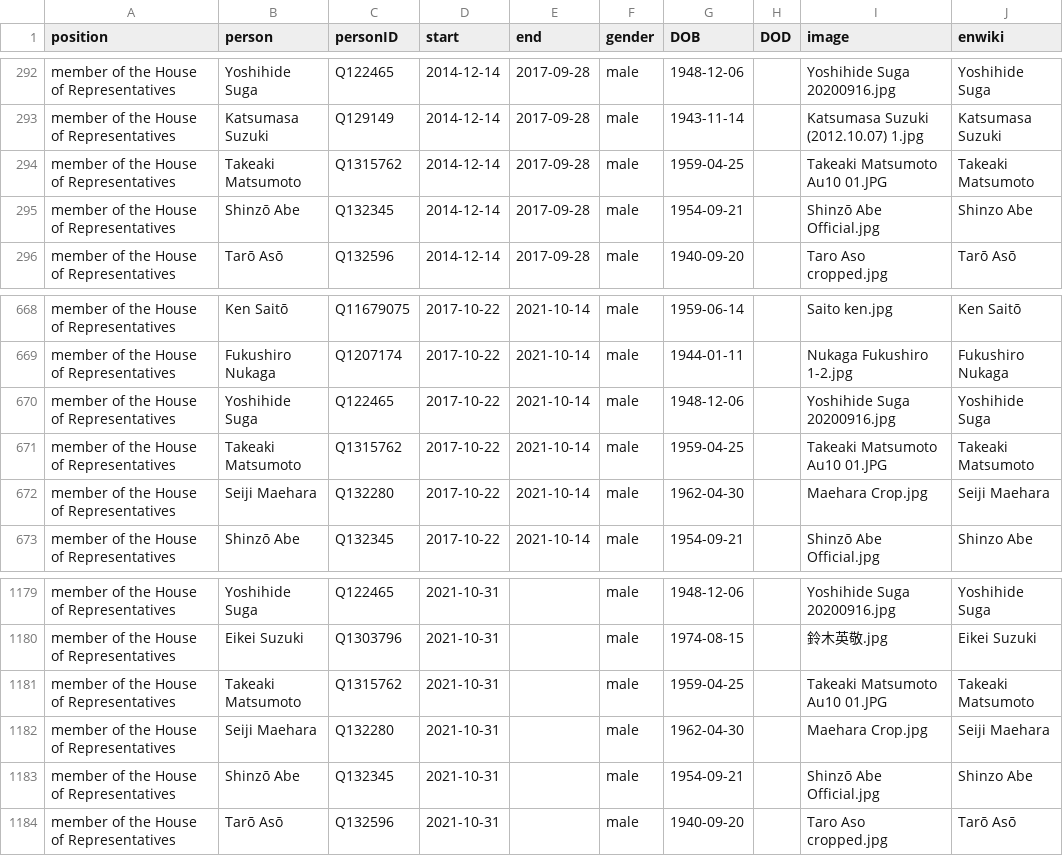
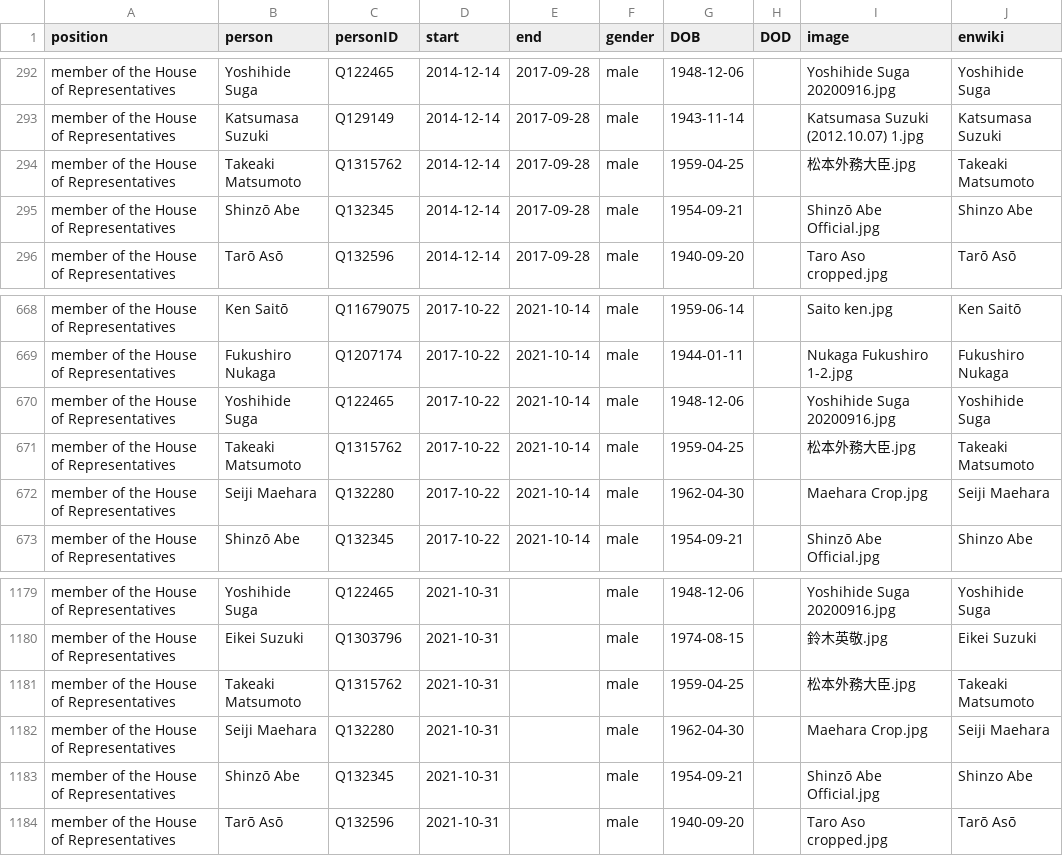
Before and after one commit to every-politician-scrapers/japan-ministers, a CSV file: html/legislators.csv, drawn as a sheet; only a part is shown, gaps mark what is left out.

```diff
--- a/html/legislators.csv
+++ b/html/legislators.csv
@@ -293,3 +293,3 @@ member of the House of Representatives,Yoshihide Suga,Q122465,2014-12-14,2017-09
 member of the House of Representatives,Katsumasa Suzuki,Q129149,2014-12-14,2017-09-28,male,1943-11-14,,Katsumasa Suzuki (2012.10.07) 1.jpg,Katsumasa Suzuki
-member of the House of Representatives,Takeaki Matsumoto,Q1315762,2014-12-14,2017-09-28,male,1959-04-25,,Takeaki Matsumoto Au10 01.JPG,Takeaki Matsumoto
+member of the House of Representatives,Takeaki Matsumoto,Q1315762,2014-12-14,2017-09-28,male,1959-04-25,,松本外務大臣.jpg,Takeaki Matsumoto
 member of the House of Representatives,Shinzō Abe,Q132345,2014-12-14,2017-09-28,male,1954-09-21,,Shinzō Abe Official.jpg,Shinzo Abe
@@ -670,3 +670,3 @@ member of the House of Representatives,Fukushiro Nukaga,Q1207174,2017-10-22,2021
 member of the House of Representatives,Yoshihide Suga,Q122465,2017-10-22,2021-10-14,male,1948-12-06,,Yoshihide Suga 20200916.jpg,Yoshihide Suga
-member of the House of Representatives,Takeaki Matsumoto,Q1315762,2017-10-22,2021-10-14,male,1959-04-25,,Takeaki Matsumoto Au10 01.JPG,Takeaki Matsumoto
+member of the House of Representatives,Takeaki Matsumoto,Q1315762,2017-10-22,2021-10-14,male,1959-04-25,,松本外務大臣.jpg,Takeaki Matsumoto
 member of the House of Representatives,Seiji Maehara,Q132280,2017-10-22,2021-10-14,male,1962-04-30,,Maehara Crop.jpg,Seiji Maehara
@@ -1180,3 +1180,3 @@ member of the House of Representatives,Yoshihide Suga,Q122465,2021-10-31,,male,1
 member of the House of Representatives,Eikei Suzuki,Q1303796,2021-10-31,,male,1974-08-15,,鈴木英敬.jpg,Eikei Suzuki
-member of the House of Representatives,Takeaki Matsumoto,Q1315762,2021-10-31,,male,1959-04-25,,Takeaki Matsumoto Au10 01.JPG,Takeaki Matsumoto
+member of the House of Representatives,Takeaki Matsumoto,Q1315762,2021-10-31,,male,1959-04-25,,松本外務大臣.jpg,Takeaki Matsumoto
 member of the House of Representatives,Seiji Maehara,Q132280,2021-10-31,,male,1962-04-30,,Maehara Crop.jpg,Seiji Maehara
```
Also changed, not shown: html/family.csv, html/holders21.csv.
